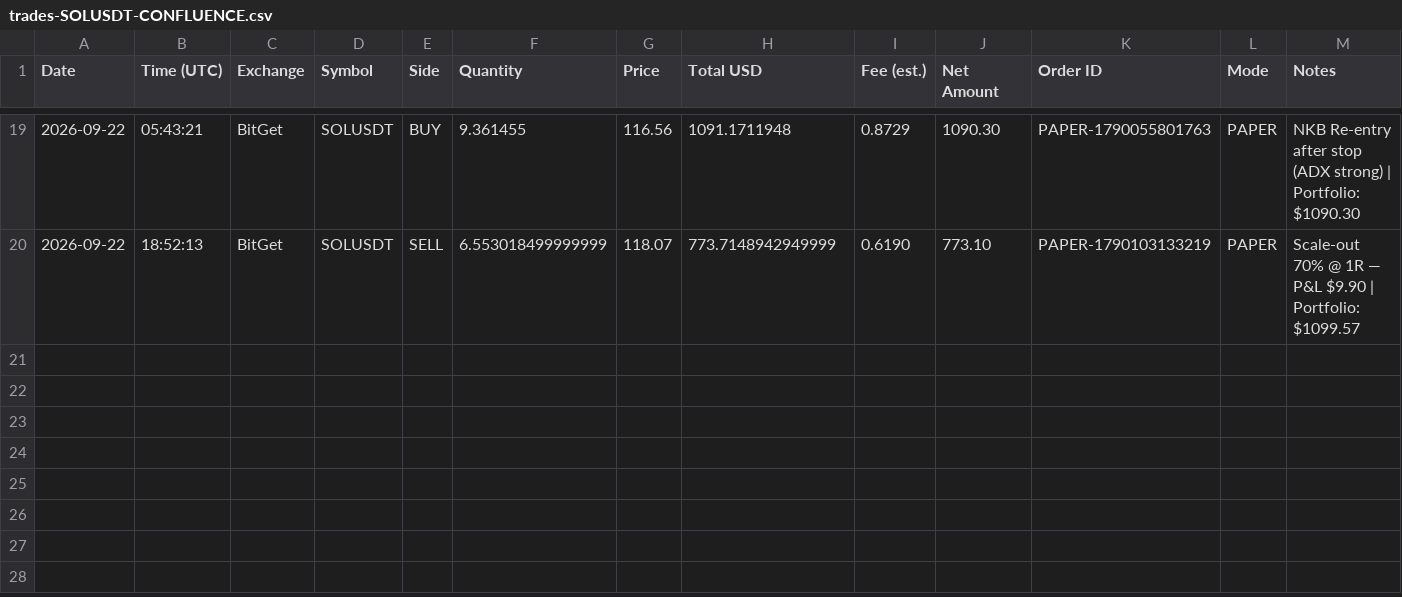
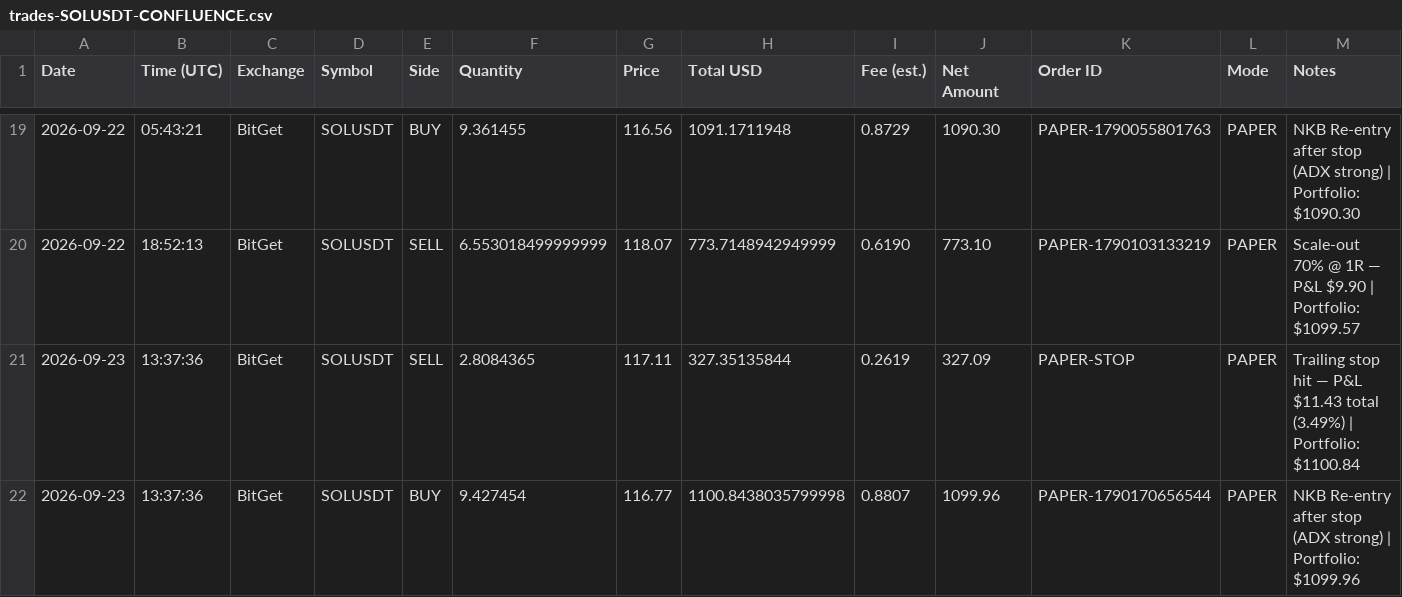
Before and after one commit to odgersjewellr-maker/my-trading--bot--lewis-scalping, a CSV file: trades-SOLUSDT-CONFLUENCE.csv, drawn as a sheet; only a part is shown, gaps mark what is left out.

```diff
--- a/trades-SOLUSDT-CONFLUENCE.csv
+++ b/trades-SOLUSDT-CONFLUENCE.csv
@@ -20 +20,3 @@ Date,Time (UTC),Exchange,Symbol,Side,Quantity,Price,Total USD,Fee (est.),Net Amo
 2026-09-22,18:52:13,BitGet,SOLUSDT,SELL,6.553018499999999,118.07,773.7148942949999,0.6190,773.10,PAPER-1790103133219,PAPER,"Scale-out 70% @ 1R — P&L $9.90 | Portfolio: $1099.57"
+2026-09-23,13:37:36,BitGet,SOLUSDT,SELL,2.8084365,117.11,327.35135844,0.2619,327.09,PAPER-STOP,PAPER,"Trailing stop hit — P&L $11.43 total (3.49%) | Portfolio: $1100.84"
+2026-09-23,13:37:36,BitGet,SOLUSDT,BUY,9.427454,116.77,1100.8438035799998,0.8807,1099.96,PAPER-1790170656544,PAPER,"NKB Re-entry after stop (ADX strong) | Portfolio: $1099.96"
```
Also changed, not shown: 4 other files.
